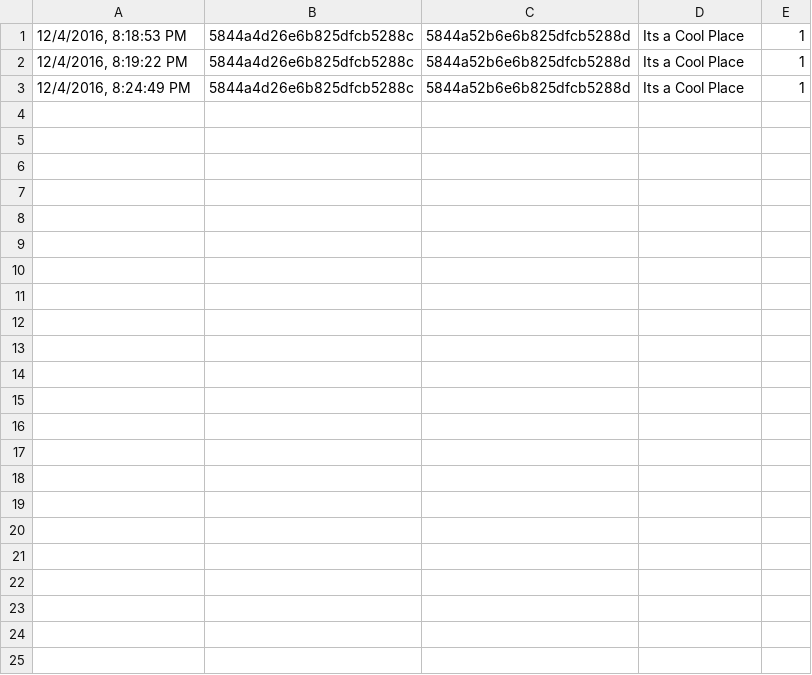
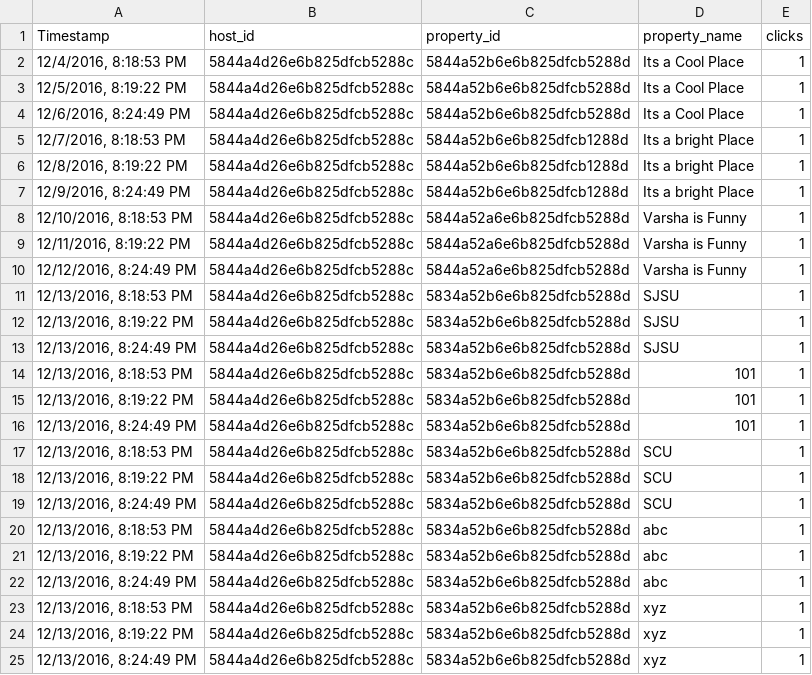
Before and after one commit to rentala/CMPE273AirbnbProj, a TSV file: code/AirbnbClient/logs/prop_click.tsv, drawn as a sheet.

Commit message:
Committing the updated log file for prop_click.tsv

```diff
--- a/code/AirbnbClient/logs/prop_click.tsv
+++ b/code/AirbnbClient/logs/prop_click.tsv
@@ -1,3 +1,25 @@
+Timestamp	host_id	property_id	property_name	clicks
 12/4/2016, 8:18:53 PM	5844a4d26e6b825dfcb5288c	5844a52b6e6b825dfcb5288d	Its a Cool Place	1
-12/4/2016, 8:19:22 PM	5844a4d26e6b825dfcb5288c	5844a52b6e6b825dfcb5288d	Its a Cool Place	1
-12/4/2016, 8:24:49 PM	5844a4d26e6b825dfcb5288c	5844a52b6e6b825dfcb5288d	Its a Cool Place	1
+12/5/2016, 8:19:22 PM	5844a4d26e6b825dfcb5288c	5844a52b6e6b825dfcb5288d	Its a Cool Place	1
+12/6/2016, 8:24:49 PM	5844a4d26e6b825dfcb5288c	5844a52b6e6b825dfcb5288d	Its a Cool Place	1
+12/7/2016, 8:18:53 PM	5844a4d26e6b825dfcb5288c	5844a52b6e6b825dfcb1288d	Its a bright Place	1
+12/8/2016, 8:19:22 PM	5844a4d26e6b825dfcb5288c	5844a52b6e6b825dfcb1288d	Its a bright Place	1
+12/9/2016, 8:24:49 PM	5844a4d26e6b825dfcb5288c	5844a52b6e6b825dfcb1288d	Its a bright Place	1
+12/10/2016, 8:18:53 PM	5844a4d26e6b825dfcb5288c	5844a52a6e6b825dfcb5288d	Varsha is Funny	1
+12/11/2016, 8:19:22 PM	5844a4d26e6b825dfcb5288c	5844a52a6e6b825dfcb5288d	Varsha is Funny	1
+12/12/2016, 8:24:49 PM	5844a4d26e6b825dfcb5288c	5844a52a6e6b825dfcb5288d	Varsha is Funny	1
+12/13/2016, 8:18:53 PM	5844a4d26e6b825dfcb5288c	5834a52b6e6b825dfcb5288d	SJSU	1
+12/13/2016, 8:19:22 PM	5844a4d26e6b825dfcb5288c	5834a52b6e6b825dfcb5288d	SJSU	1
+12/13/2016, 8:24:49 PM	5844a4d26e6b825dfcb5288c	5834a52b6e6b825dfcb5288d	SJSU	1
+12/13/2016, 8:18:53 PM	5844a4d26e6b825dfcb5288c	5834a52b6e6b825dfcb5288d	101	1
+12/13/2016, 8:19:22 PM	5844a4d26e6b825dfcb5288c	5834a52b6e6b825dfcb5288d	101	1
+12/13/2016, 8:24:49 PM	5844a4d26e6b825dfcb5288c	5834a52b6e6b825dfcb5288d	101	1
+12/13/2016, 8:18:53 PM	5844a4d26e6b825dfcb5288c	5834a52b6e6b825dfcb5288d	SCU	1
+12/13/2016, 8:19:22 PM	5844a4d26e6b825dfcb5288c	5834a52b6e6b825dfcb5288d	SCU	1
+12/13/2016, 8:24:49 PM	5844a4d26e6b825dfcb5288c	5834a52b6e6b825dfcb5288d	SCU	1
+12/13/2016, 8:18:53 PM	5844a4d26e6b825dfcb5288c	5834a52b6e6b825dfcb5288d	abc	1
+12/13/2016, 8:19:22 PM	5844a4d26e6b825dfcb5288c	5834a52b6e6b825dfcb5288d	abc	1
+12/13/2016, 8:24:49 PM	5844a4d26e6b825dfcb5288c	5834a52b6e6b825dfcb5288d	abc	1
+12/13/2016, 8:18:53 PM	5844a4d26e6b825dfcb5288c	5834a52b6e6b825dfcb5288d	xyz	1
+12/13/2016, 8:19:22 PM	5844a4d26e6b825dfcb5288c	5834a52b6e6b825dfcb5288d	xyz	1
+12/13/2016, 8:24:49 PM	5844a4d26e6b825dfcb5288c	5834a52b6e6b825dfcb5288d	xyz	1
```
